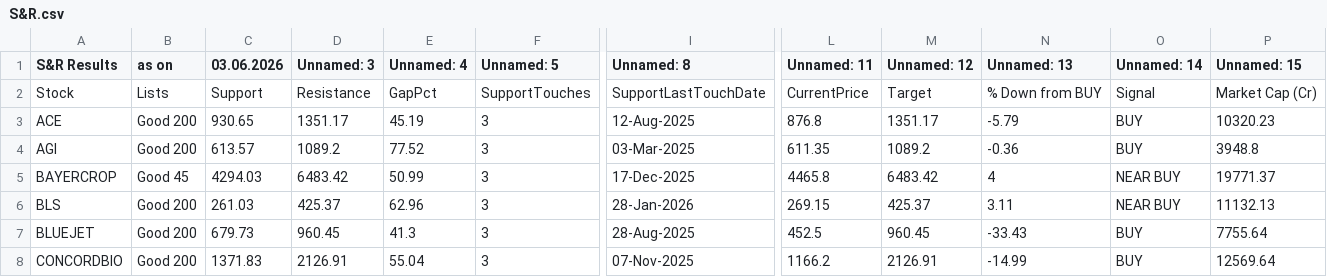
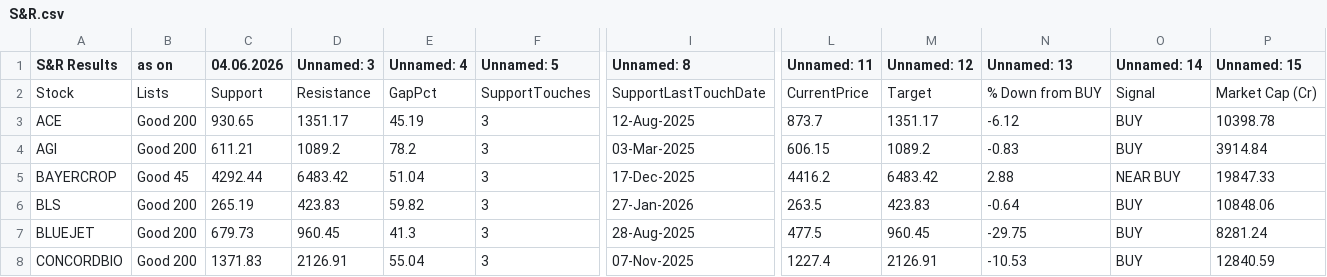
Before and after one commit to mojiburrahaman25/stock-output, a CSV file: S&R.csv, drawn as a sheet; only a part is shown, gaps mark what is left out; the diff covers the shown part only; the diff names each change by its address in the sheet, - before the commit and + after, or states it on an @@ line.

```diff
--- a/S&R.csv
+++ b/S&R.csv
-C1: 03.06.2026
+C1: 04.06.2026
-L3 (Unnamed: 11): 876.8
+L3 (Unnamed: 11): 873.7
-N3 (Unnamed: 13): -5.79
+N3 (Unnamed: 13): -6.12
-P3 (Unnamed: 15): 10320.23
+P3 (Unnamed: 15): 10398.78
-C4 (04.06.2026): 613.57
+C4 (04.06.2026): 611.21
-E4 (Unnamed: 4): 77.52
+E4 (Unnamed: 4): 78.2
-L4 (Unnamed: 11): 611.35
+L4 (Unnamed: 11): 606.15
-N4 (Unnamed: 13): -0.36
+N4 (Unnamed: 13): -0.83
-P4 (Unnamed: 15): 3948.8
+P4 (Unnamed: 15): 3914.84
-C5 (04.06.2026): 4294.03
+C5 (04.06.2026): 4292.44
-E5 (Unnamed: 4): 50.99
+E5 (Unnamed: 4): 51.04
-L5 (Unnamed: 11): 4465.8
+L5 (Unnamed: 11): 4416.2
-N5 (Unnamed: 13): 4
+N5 (Unnamed: 13): 2.88
-P5 (Unnamed: 15): 19771.37
+P5 (Unnamed: 15): 19847.33
-C6 (04.06.2026): 261.03
+C6 (04.06.2026): 265.19
-D6 (Unnamed: 3): 425.37
+D6 (Unnamed: 3): 423.83
-E6 (Unnamed: 4): 62.96
+E6 (Unnamed: 4): 59.82
-I6 (Unnamed: 8): 28-Jan-2026
+I6 (Unnamed: 8): 27-Jan-2026
-L6 (Unnamed: 11): 269.15
+L6 (Unnamed: 11): 263.5
-M6 (Unnamed: 12): 425.37
+M6 (Unnamed: 12): 423.83
-N6 (Unnamed: 13): 3.11
+N6 (Unnamed: 13): -0.64
-O6 (Unnamed: 14): NEAR BUY
+O6 (Unnamed: 14): BUY
-P6 (Unnamed: 15): 11132.13
+P6 (Unnamed: 15): 10848.06
-L7 (Unnamed: 11): 452.5
+L7 (Unnamed: 11): 477.5
-N7 (Unnamed: 13): -33.43
+N7 (Unnamed: 13): -29.75
-P7 (Unnamed: 15): 7755.64
+P7 (Unnamed: 15): 8281.24
-L8 (Unnamed: 11): 1166.2
+L8 (Unnamed: 11): 1227.4
-N8 (Unnamed: 13): -14.99
+N8 (Unnamed: 13): -10.53
-P8 (Unnamed: 15): 12569.64
+P8 (Unnamed: 15): 12840.59
```
Also changed, not shown: 4 removed rows and 98 edited cells elsewhere in this file, Watch List.csv, 1 other file.
